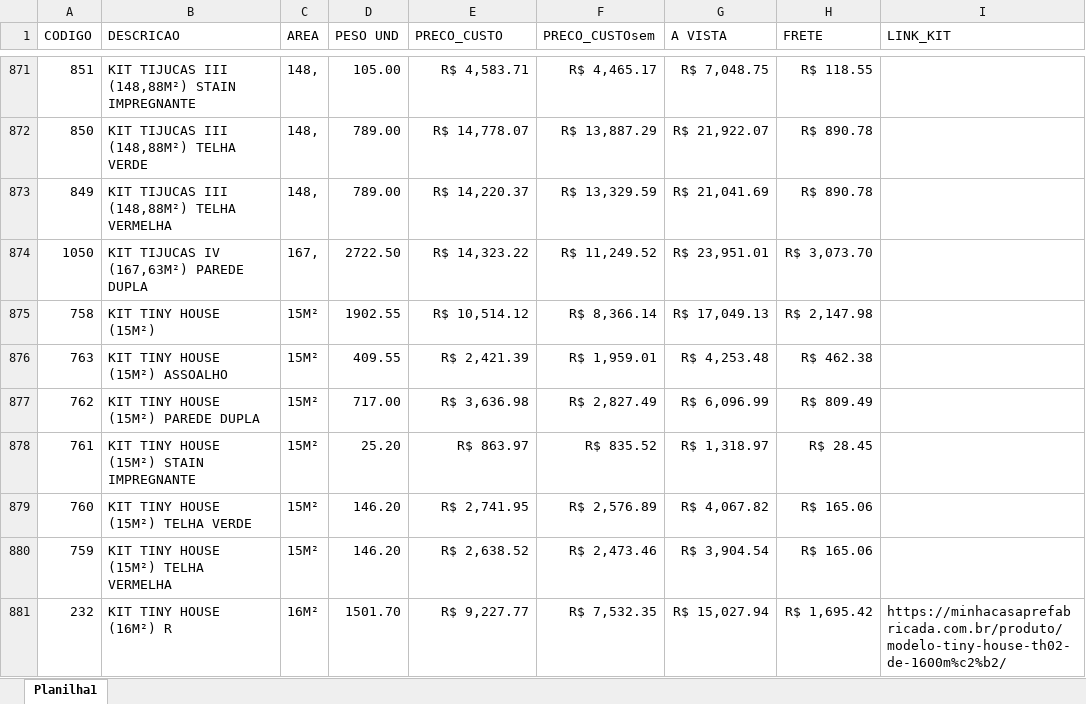
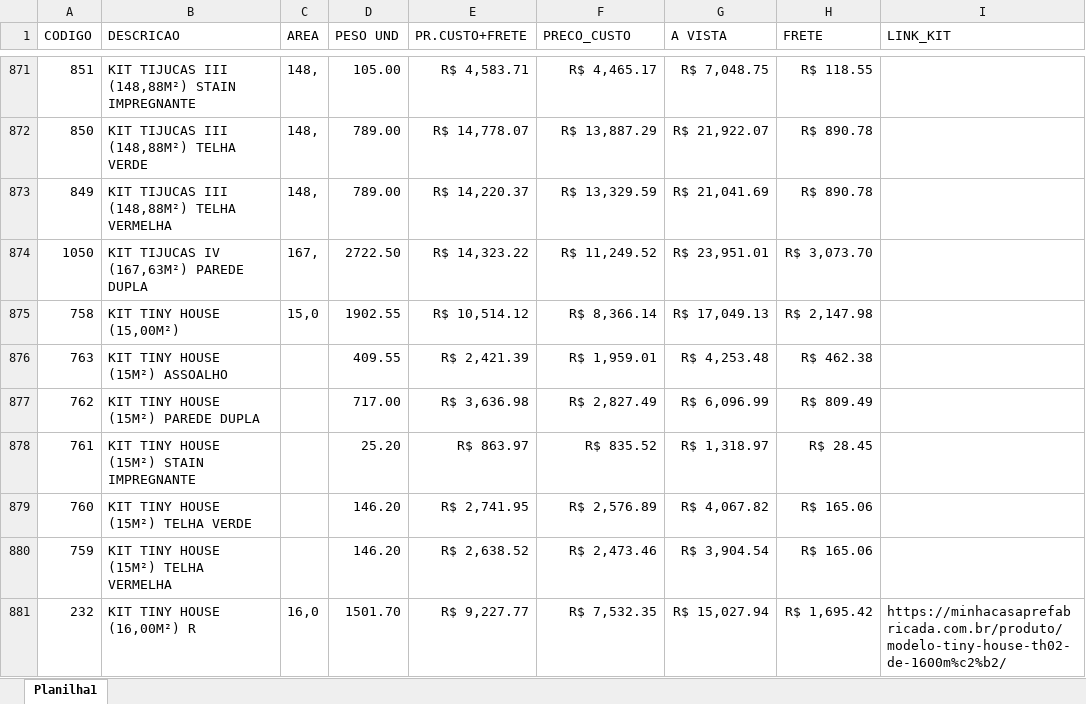
Before and after one commit to mcpfbahia/Simula-Vendas, an Excel workbook: precos.xlsx, sheet Planilha1, drawn as a sheet; only a part is shown, gaps mark what is left out; values as stored, in another font and other column widths than the file's, no borders; table styles not drawn; the diff covers the shown part only; the diff names each change by its address in the sheet, - before the commit and + after, or states it on an @@ line.

```diff
--- a/precos.xlsx (sheet Planilha1)
+++ b/precos.xlsx (sheet Planilha1)
-E1: PRECO_CUSTO
+E1: PR.CUSTO+FRETE
-F1: PRECO_CUSTOsem
+F1: PRECO_CUSTO
-B875 (DESCRICAO): KIT TINY HOUSE (15M²)
+B875 (DESCRICAO): KIT TINY HOUSE (15,00M²)
-C875 (AREA): 15M²
+C875 (AREA): 15,0
-C876:C880 (AREA): 15M²
+C876:C880 (AREA): (empty)
-B881 (DESCRICAO): KIT TINY HOUSE (16M²) R
+B881 (DESCRICAO): KIT TINY HOUSE (16,00M²) R
-C881 (AREA): 16M²
+C881 (AREA): 16,0
```
Also changed, not shown: 140 edited cells elsewhere in this sheet, formulas that keep their value, 1 other file.
